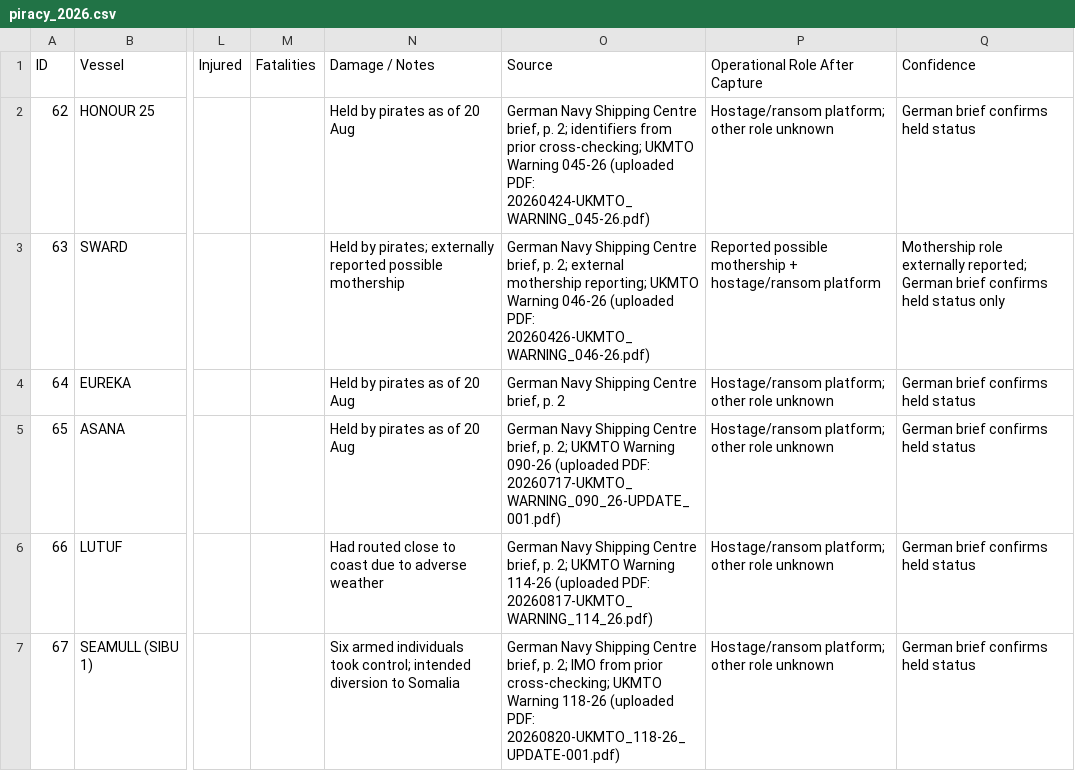
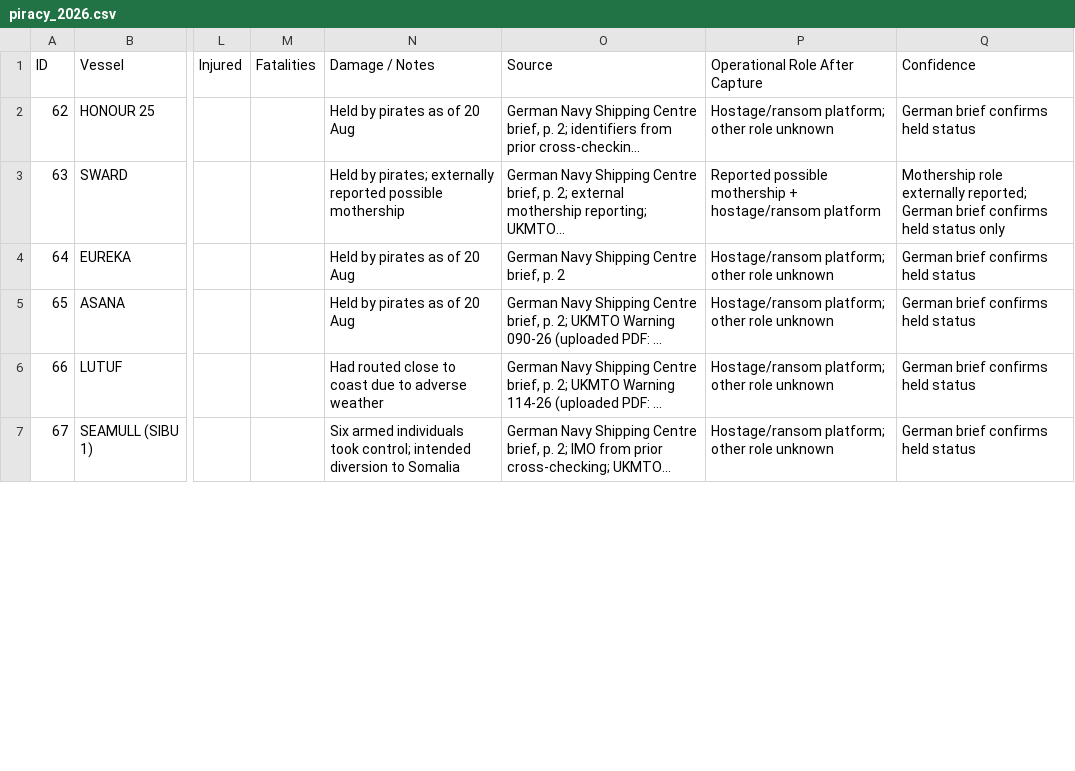
Before and after one commit to PNCIntel/pc-maritime-monitor, a CSV file: data/piracy_2026.csv, drawn as a sheet; only a part is shown, gaps mark what is left out; the diff covers the shown part only; the diff names each change by its address in the sheet, - before the commit and + after, or states it on an @@ line.

Commit message:
Add files via upload

```diff
--- a/data/piracy_2026.csv
+++ b/data/piracy_2026.csv
-O2 (Source): …from prior cross-checking; UKMTO Warning 045-26 (uploaded PDF: 20260424-UKMTO_WARNING_045-26.pdf)
+O2 (Source): …from prior cross-checkin...
-O3 (Source): …mothership reporting; UKMTO Warning 046-26 (uploaded PDF: 20260426-UKMTO_WARNING_046-26.pdf)
+O3 (Source): …mothership reporting; UKMTO...
-O5 (Source): …(uploaded PDF: 20260717-UKMTO_WARNING_090_26-UPDATE_001.pdf)
+O5 (Source): …(uploaded PDF: ...
-O6 (Source): …(uploaded PDF: 20260817-UKMTO_WARNING_114_26.pdf)
+O6 (Source): …(uploaded PDF: ...
-O7 (Source): …prior cross-checking; UKMTO Warning 118-26 (uploaded PDF: 20260820-UKMTO_118-26_UPDATE-001.pdf)
+O7 (Source): …prior cross-checking; UKMTO...
```
Also changed, not shown: 21 edited cells elsewhere in this file, data/ukmto_warnings_2026.csv, 6 other files.
